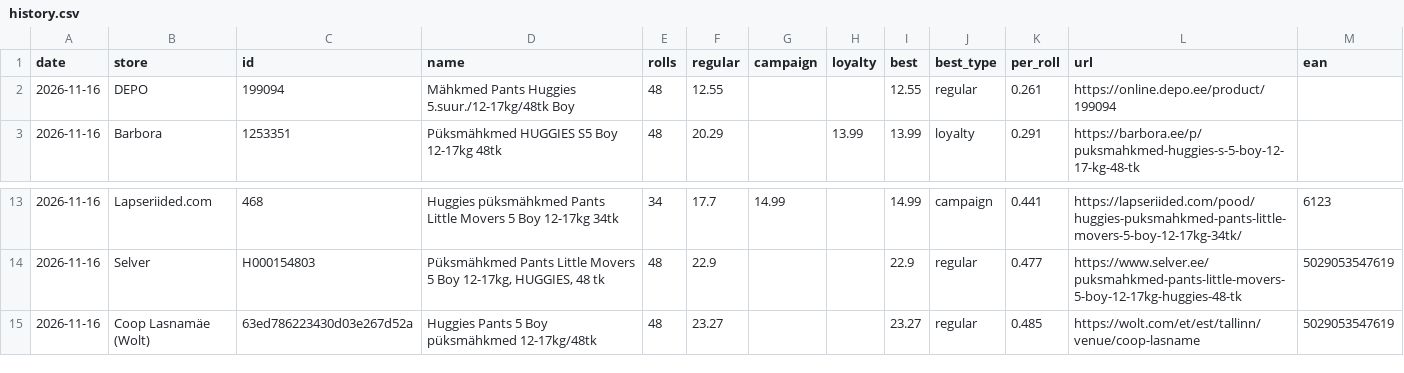
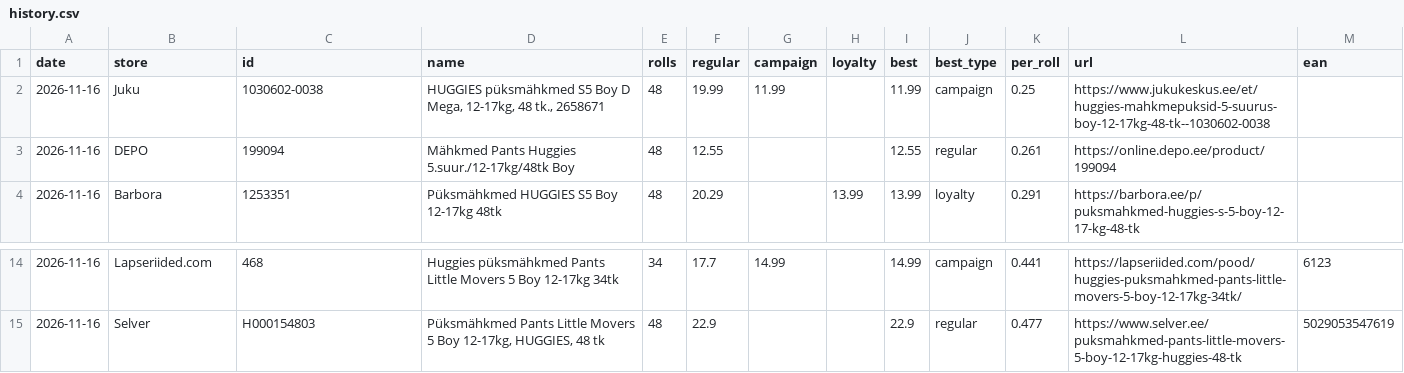
Before and after one commit to ivoarnover/zewa-tracker, a CSV file: docs/huggies/data/history.csv, drawn as a sheet; only a part is shown, gaps mark what is left out.

```diff
--- a/docs/huggies/data/history.csv
+++ b/docs/huggies/data/history.csv
@@ -1,2 +1,3 @@
 date,store,id,name,rolls,regular,campaign,loyalty,best,best_type,per_roll,url,ean
+2026-11-16,Juku,1030602-0038,"HUGGIES püksmähkmed S5 Boy D Mega, 12-17kg, 48 tk., 2658671",48,19.99,11.99,,11.99,campaign,0.25,https://www.jukukeskus.ee/et/huggies-mahkmepuksid-5-suurus-boy-12-17kg-48-tk--1030602-0038,
 2026-11-16,DEPO,199094,Mähkmed Pants Huggies 5.suur./12-17kg/48tk Boy,48,12.55,,,12.55,regular,0.261,https://online.depo.ee/product/199094,
@@ -14,2 +15 @@ date,store,id,name,rolls,regular,campaign,loyalty,best,best_type,per_roll,url,ea
 2026-11-16,Selver,H000154803,"Püksmähkmed Pants Little Movers 5 Boy 12-17kg, HUGGIES, 48 tk",48,22.9,,,22.9,regular,0.477,https://www.selver.ee/puksmahkmed-pants-little-movers-5-boy-12-17kg-huggies-48-tk,5029053547619
-2026-11-16,Coop Lasnamäe (Wolt),63ed786223430d03e267d52a,Huggies Pants 5 Boy püksmähkmed 12-17kg/48tk,48,23.27,,,23.27,regular,0.485,https://wolt.com/et/est/tallinn/venue/coop-lasname,5029053547619
```
Also changed, not shown: 2 other files.
